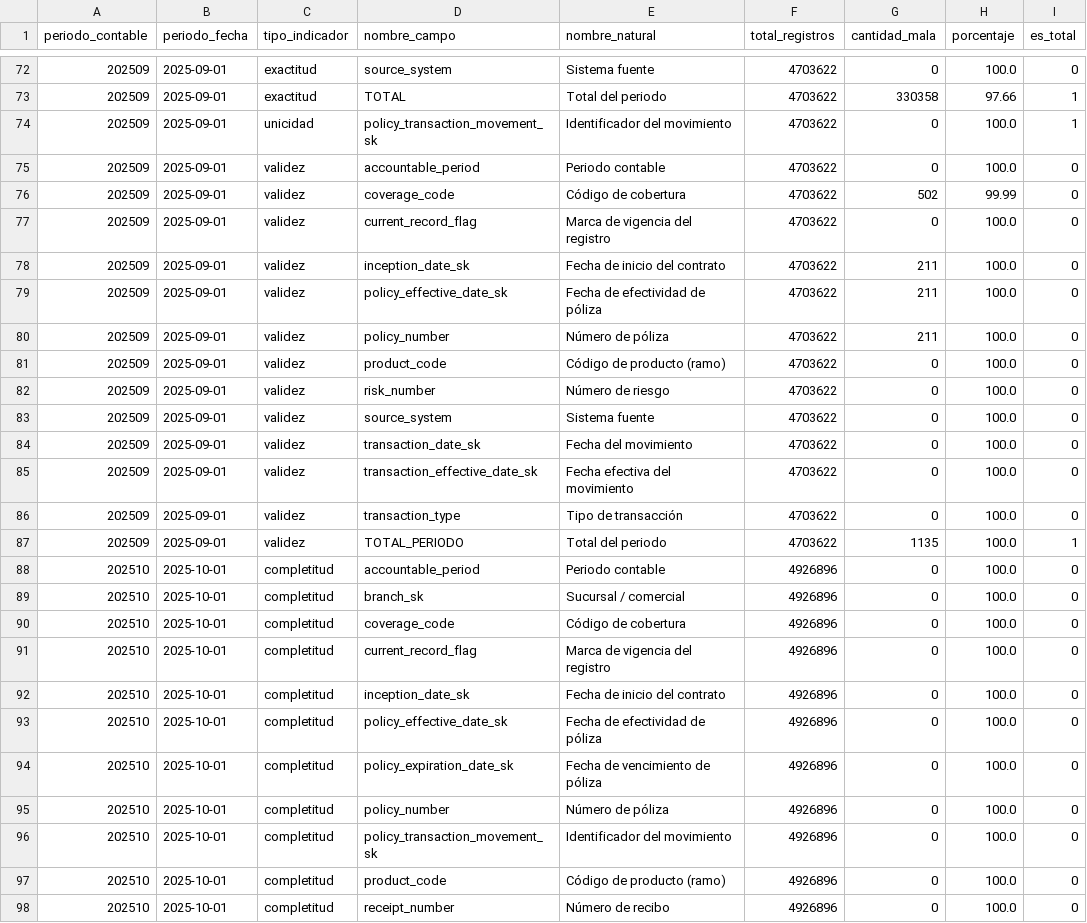
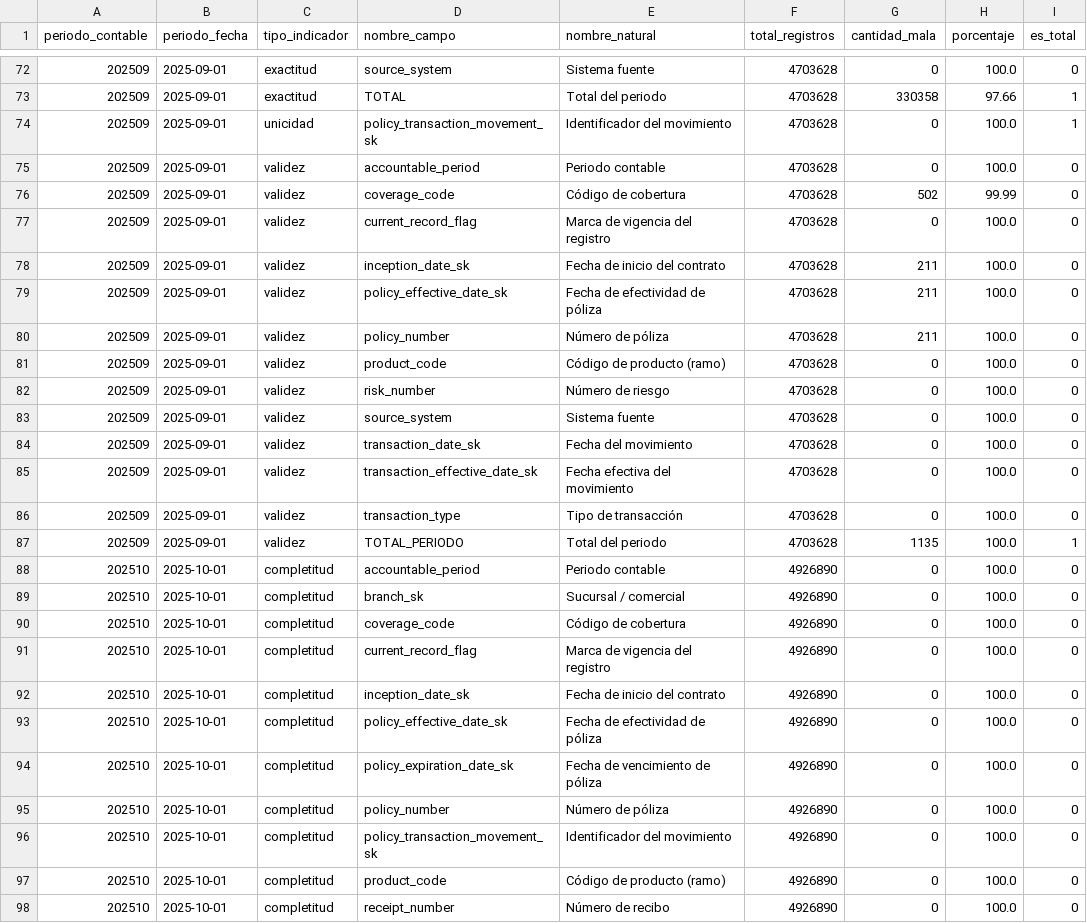
Before and after one commit to willhdi/hdi-primas-data-quality, a CSV file: reports/cubo_unificado.csv, drawn as a sheet; only a part is shown, gaps mark what is left out; the diff covers the shown part only.

```diff
--- a/reports/cubo_unificado.csv
+++ b/reports/cubo_unificado.csv
@@ -72,27 +72,27 @@
-202509,2025-09-01,exactitud,source_system,Sistema fuente,4703622,0,100.0,0
-202509,2025-09-01,exactitud,TOTAL,Total del periodo,4703622,330358,97.66,1
-202509,2025-09-01,unicidad,policy_transaction_movement_sk,Identificador del movimiento,4703622,0,100.0,1
-202509,2025-09-01,validez,accountable_period,Periodo contable,4703622,0,100.0,0
-202509,2025-09-01,validez,coverage_code,Código de cobertura,4703622,502,99.99,0
-202509,2025-09-01,validez,current_record_flag,Marca de vigencia del registro,4703622,0,100.0,0
-202509,2025-09-01,validez,inception_date_sk,Fecha de inicio del contrato,4703622,211,100.0,0
-202509,2025-09-01,validez,policy_effective_date_sk,Fecha de efectividad de póliza,4703622,211,100.0,0
-202509,2025-09-01,validez,policy_number,Número de póliza,4703622,211,100.0,0
-202509,2025-09-01,validez,product_code,Código de producto (ramo),4703622,0,100.0,0
-202509,2025-09-01,validez,risk_number,Número de riesgo,4703622,0,100.0,0
-202509,2025-09-01,validez,source_system,Sistema fuente,4703622,0,100.0,0
-202509,2025-09-01,validez,transaction_date_sk,Fecha del movimiento,4703622,0,100.0,0
-202509,2025-09-01,validez,transaction_effective_date_sk,Fecha efectiva del movimiento,4703622,0,100.0,0
-202509,2025-09-01,validez,transaction_type,Tipo de transacción,4703622,0,100.0,0
-202509,2025-09-01,validez,TOTAL_PERIODO,Total del periodo,4703622,1135,100.0,1
-202510,2025-10-01,completitud,accountable_period,Periodo contable,4926896,0,100.0,0
-202510,2025-10-01,completitud,branch_sk,Sucursal / comercial,4926896,0,100.0,0
-202510,2025-10-01,completitud,coverage_code,Código de cobertura,4926896,0,100.0,0
-202510,2025-10-01,completitud,current_record_flag,Marca de vigencia del registro,4926896,0,100.0,0
-202510,2025-10-01,completitud,inception_date_sk,Fecha de inicio del contrato,4926896,0,100.0,0
-202510,2025-10-01,completitud,policy_effective_date_sk,Fecha de efectividad de póliza,4926896,0,100.0,0
-202510,2025-10-01,completitud,policy_expiration_date_sk,Fecha de vencimiento de póliza,4926896,0,100.0,0
-202510,2025-10-01,completitud,policy_number,Número de póliza,4926896,0,100.0,0
-202510,2025-10-01,completitud,policy_transaction_movement_sk,Identificador del movimiento,4926896,0,100.0,0
-202510,2025-10-01,completitud,product_code,Código de producto (ramo),4926896,0,100.0,0
-202510,2025-10-01,completitud,receipt_number,Número de recibo,4926896,0,100.0,0
+202509,2025-09-01,exactitud,source_system,Sistema fuente,4703628,0,100.0,0
+202509,2025-09-01,exactitud,TOTAL,Total del periodo,4703628,330358,97.66,1
+202509,2025-09-01,unicidad,policy_transaction_movement_sk,Identificador del movimiento,4703628,0,100.0,1
+202509,2025-09-01,validez,accountable_period,Periodo contable,4703628,0,100.0,0
+202509,2025-09-01,validez,coverage_code,Código de cobertura,4703628,502,99.99,0
+202509,2025-09-01,validez,current_record_flag,Marca de vigencia del registro,4703628,0,100.0,0
+202509,2025-09-01,validez,inception_date_sk,Fecha de inicio del contrato,4703628,211,100.0,0
+202509,2025-09-01,validez,policy_effective_date_sk,Fecha de efectividad de póliza,4703628,211,100.0,0
+202509,2025-09-01,validez,policy_number,Número de póliza,4703628,211,100.0,0
+202509,2025-09-01,validez,product_code,Código de producto (ramo),4703628,0,100.0,0
+202509,2025-09-01,validez,risk_number,Número de riesgo,4703628,0,100.0,0
+202509,2025-09-01,validez,source_system,Sistema fuente,4703628,0,100.0,0
+202509,2025-09-01,validez,transaction_date_sk,Fecha del movimiento,4703628,0,100.0,0
+202509,2025-09-01,validez,transaction_effective_date_sk,Fecha efectiva del movimiento,4703628,0,100.0,0
+202509,2025-09-01,validez,transaction_type,Tipo de transacción,4703628,0,100.0,0
+202509,2025-09-01,validez,TOTAL_PERIODO,Total del periodo,4703628,1135,100.0,1
+202510,2025-10-01,completitud,accountable_period,Periodo contable,4926890,0,100.0,0
+202510,2025-10-01,completitud,branch_sk,Sucursal / comercial,4926890,0,100.0,0
+202510,2025-10-01,completitud,coverage_code,Código de cobertura,4926890,0,100.0,0
+202510,2025-10-01,completitud,current_record_flag,Marca de vigencia del registro,4926890,0,100.0,0
+202510,2025-10-01,completitud,inception_date_sk,Fecha de inicio del contrato,4926890,0,100.0,0
+202510,2025-10-01,completitud,policy_effective_date_sk,Fecha de efectividad de póliza,4926890,0,100.0,0
+202510,2025-10-01,completitud,policy_expiration_date_sk,Fecha de vencimiento de póliza,4926890,0,100.0,0
+202510,2025-10-01,completitud,policy_number,Número de póliza,4926890,0,100.0,0
+202510,2025-10-01,completitud,policy_transaction_movement_sk,Identificador del movimiento,4926890,0,100.0,0
+202510,2025-10-01,completitud,product_code,Código de producto (ramo),4926890,0,100.0,0
+202510,2025-10-01,completitud,receipt_number,Número de recibo,4926890,0,100.0,0
```
Also changed, not shown: 106 edited cells elsewhere in this file, reports/alertas_primas.csv, reports/primas_monto_mensual.csv, 3 other files.
